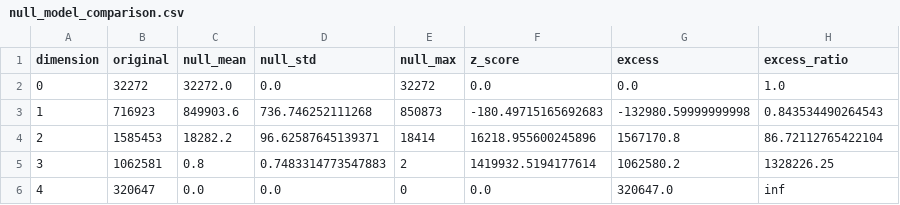
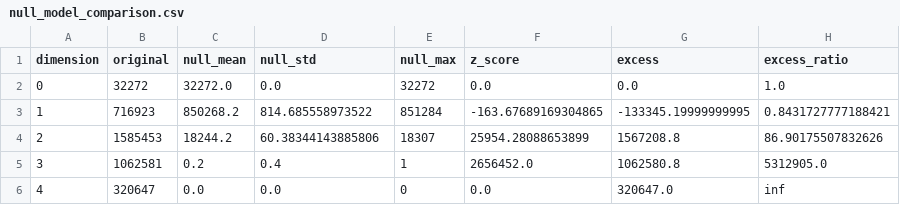
Before and after one commit to Z299999/memory_lm, a CSV file: exp0418_brainSimplex/results/null_model_comparison.csv, drawn as a sheet.

Commit message:
docs: refresh exp0418 README and null model summary
- update the exp0418 README to note that the saved null_model_comparison.csv is an example output produced from 5 Erdős-Rényi realizations and that reruns will vary slightly because the null model is stochastic
- refresh results/null_model_comparison.csv on the exp0418 branch so the saved null-model summary matches the current Oxford central brain graph and the current simplex-counting implementation
- keep this commit scoped to exp0418_brainSimplex only and leave concurrent exp0414 work untouched

```diff
--- a/exp0418_brainSimplex/results/null_model_comparison.csv
+++ b/exp0418_brainSimplex/results/null_model_comparison.csv
@@ -2,5 +2,5 @@ dimension,original,null_mean,null_std,null_max,z_score,excess,excess_ratio
 0,32272,32272.0,0.0,32272,0.0,0.0,1.0
-1,716923,849903.6,736.746252111268,850873,-180.49715165692683,-132980.59999999998,0.843534490264543
-2,1585453,18282.2,96.62587645139371,18414,16218.955600245896,1567170.8,86.72112765422104
-3,1062581,0.8,0.7483314773547883,2,1419932.5194177614,1062580.2,1328226.25
+1,716923,850268.2,814.685558973522,851284,-163.67689169304865,-133345.19999999995,0.8431727777188421
+2,1585453,18244.2,60.38344143885806,18307,25954.28088653899,1567208.8,86.90175507832626
+3,1062581,0.2,0.4,1,2656452.0,1062580.8,5312905.0
 4,320647,0.0,0.0,0,0.0,320647.0,inf
```
Also changed, not shown: 1 other file.
